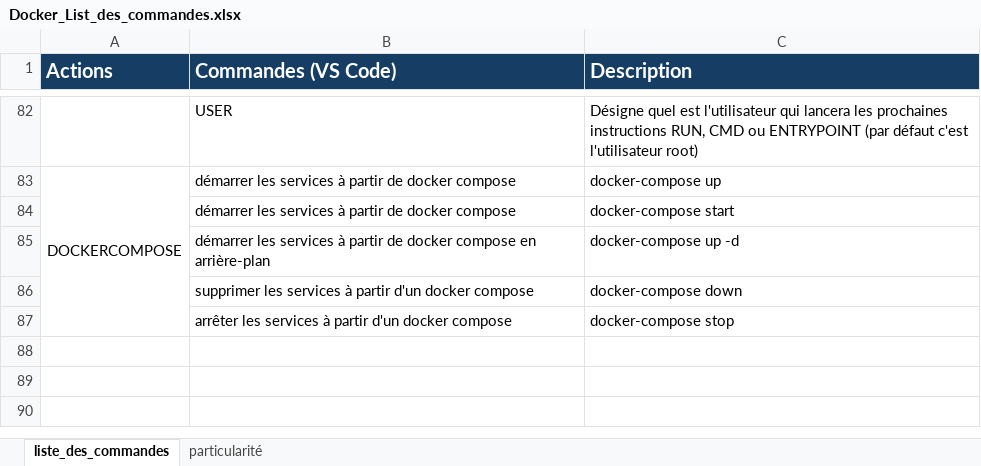
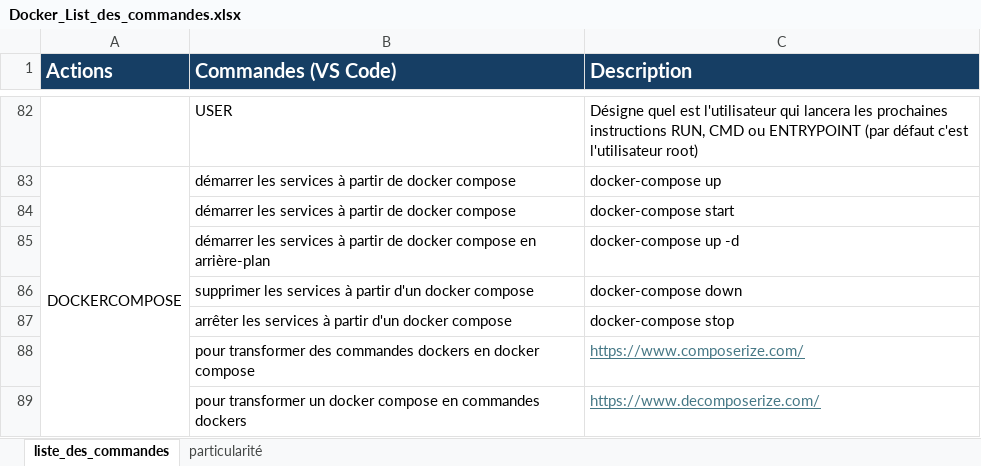
Before and after one commit to InesZ59/Cours_Python_M2i, an Excel workbook: DOCKERS/Docker_List_des_commandes.xlsx, sheet liste_des_commandes, drawn as a sheet; only a part is shown, gaps mark what is left out; values as stored, in another font and other column widths than the file's, no borders; the diff names each change by its address in the sheet, - before the commit and + after, or states it on an @@ line.

Commit message:
fait

```diff
--- a/DOCKERS/Docker_List_des_commandes.xlsx (sheet liste_des_commandes)
+++ b/DOCKERS/Docker_List_des_commandes.xlsx (sheet liste_des_commandes)
+row 88:  | pour transformer des commandes dockers en docker compose | https://www.composerize.com/
+row 89:  | pour transformer un docker compose en commandes dockers | https://www.decomposerize.com/
```
